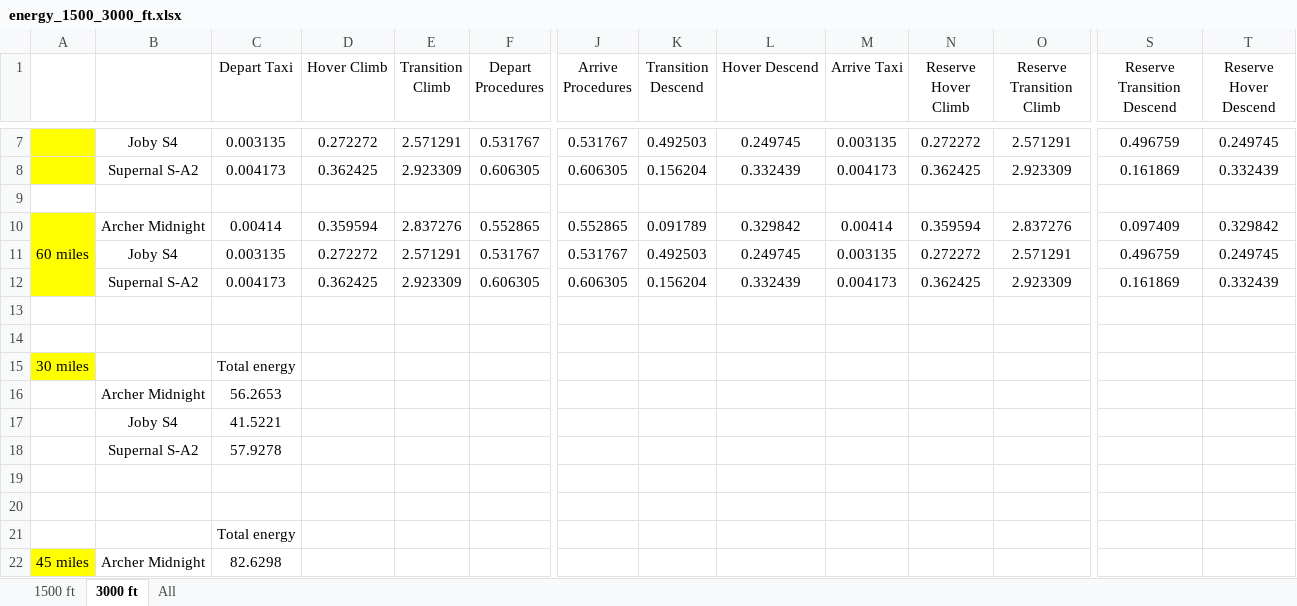
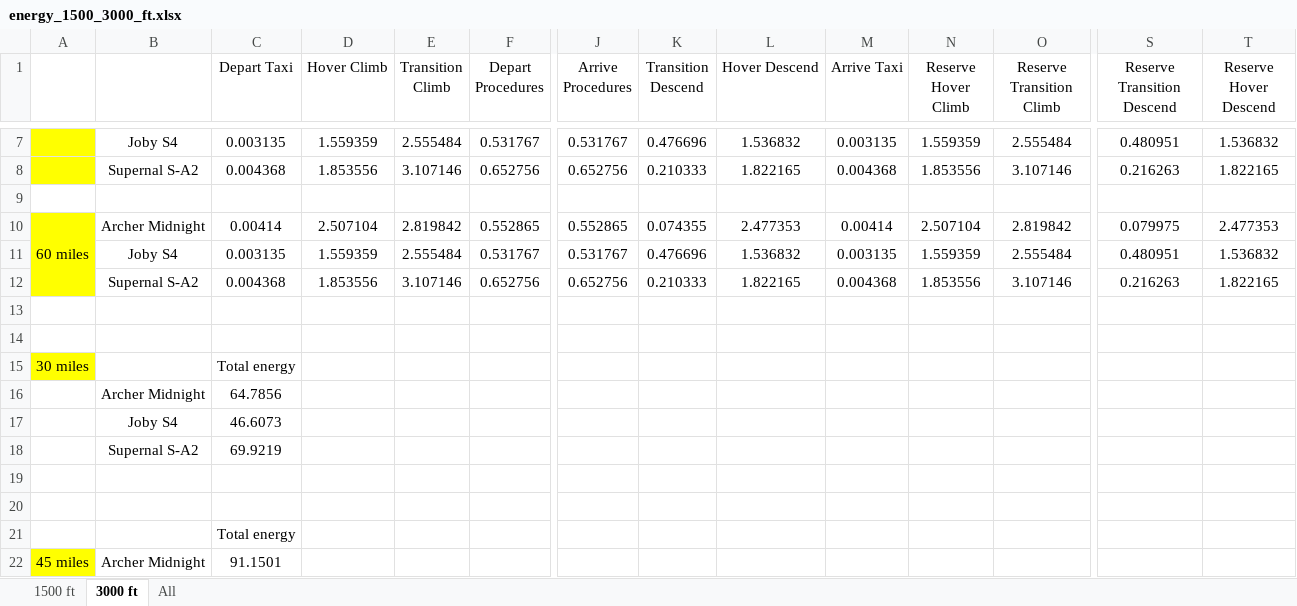
Before and after one commit to starbelt/evtolpy, an Excel workbook: analysis/cfg-case-study/result-summary/energy-analysis/energy_1500_3000_ft.xlsx, sheet 3000 ft, drawn as a sheet; only a part is shown, gaps mark what is left out; values as stored, in another font and other column widths than the file's, no borders; charts and pictures not drawn; removed rows and columns are numbered as before the commit, all else as after; rows hold the shown columns only; the diff covers the shown part only; the diff names each change by its address in the sheet, - before the commit and + after, or states it on an @@ line.

```diff
--- a/analysis/cfg-case-study/result-summary/energy-analysis/energy_1500_3000_ft.xlsx (sheet 3000 ft)
+++ b/analysis/cfg-case-study/result-summary/energy-analysis/energy_1500_3000_ft.xlsx (sheet 3000 ft)
-D7 (Hover Climb): 0.272272
+D7 (Hover Climb): 1.559359
-E7 (Transition Climb): 2.571291
+E7 (Transition Climb): 2.555484
-K7 (Transition Descend): 0.492503
+K7 (Transition Descend): 0.476696
-L7 (Hover Descend): 0.249745
+L7 (Hover Descend): 1.536832
-N7 (Reserve Hover Climb): 0.272272
+N7 (Reserve Hover Climb): 1.559359
-O7 (Reserve Transition Climb): 2.571291
+O7 (Reserve Transition Climb): 2.555484
-S7 (Reserve Transition Descend): 0.496759
+S7 (Reserve Transition Descend): 0.480951
-T7 (Reserve Hover Descend): 0.249745
+T7 (Reserve Hover Descend): 1.536832
-row 8:  | Supernal S-A2 | 0.004173 | 0.362425 | 2.923309 | 0.606305 | 0.606305 | 0.156204 | 0.332439 | 0.004173 | 0.362425 | 2.923309 | 0.161869 | 0.332439
+row 8:  | Supernal S-A2 | 0.004368 | 1.853556 | 3.107146 | 0.652756 | 0.652756 | 0.210333 | 1.822165 | 0.004368 | 1.853556 | 3.107146 | 0.216263 | 1.822165
-D10 (Hover Climb): 0.359594
+D10 (Hover Climb): 2.507104
-E10 (Transition Climb): 2.837276
+E10 (Transition Climb): 2.819842
-K10 (Transition Descend): 0.091789
+K10 (Transition Descend): 0.074355
-L10 (Hover Descend): 0.329842
+L10 (Hover Descend): 2.477353
-N10 (Reserve Hover Climb): 0.359594
+N10 (Reserve Hover Climb): 2.507104
-O10 (Reserve Transition Climb): 2.837276
+O10 (Reserve Transition Climb): 2.819842
-S10 (Reserve Transition Descend): 0.097409
+S10 (Reserve Transition Descend): 0.079975
-T10 (Reserve Hover Descend): 0.329842
+T10 (Reserve Hover Descend): 2.477353
-D11 (Hover Climb): 0.272272
+D11 (Hover Climb): 1.559359
-E11 (Transition Climb): 2.571291
+E11 (Transition Climb): 2.555484
-K11 (Transition Descend): 0.492503
+K11 (Transition Descend): 0.476696
-L11 (Hover Descend): 0.249745
+L11 (Hover Descend): 1.536832
-N11 (Reserve Hover Climb): 0.272272
+N11 (Reserve Hover Climb): 1.559359
-O11 (Reserve Transition Climb): 2.571291
+O11 (Reserve Transition Climb): 2.555484
-S11 (Reserve Transition Descend): 0.496759
+S11 (Reserve Transition Descend): 0.480951
-T11 (Reserve Hover Descend): 0.249745
+T11 (Reserve Hover Descend): 1.536832
-row 12:  | Supernal S-A2 | 0.004173 | 0.362425 | 2.923309 | 0.606305 | 0.606305 | 0.156204 | 0.332439 | 0.004173 | 0.362425 | 2.923309 | 0.161869 | 0.332439
+row 12:  | Supernal S-A2 | 0.004368 | 1.853556 | 3.107146 | 0.652756 | 0.652756 | 0.210333 | 1.822165 | 0.004368 | 1.853556 | 3.107146 | 0.216263 | 1.822165
-C16 (Depart Taxi): 56.2653
+C16 (Depart Taxi): 64.7856
-C17 (Depart Taxi): 41.5221
+C17 (Depart Taxi): 46.6073
-C18 (Depart Taxi): 57.9278
+C18 (Depart Taxi): 69.9219
-C22 (Depart Taxi): 82.6298
+C22 (Depart Taxi): 91.1501
```
Also changed, not shown: 9 added rows, 9 removed rows and 41 edited cells elsewhere in this sheet, sheet 1500 ft, sheet All, charts or pictures, analysis/cfg-case-study/result-summary/energy-analysis/energy_SOC_1500_3000_ft.xlsx, analysis/cfg-case-study/result-summary/maximum-range-analysis/maximum-range_1500_3000_ft.xlsx, 9 other files.
